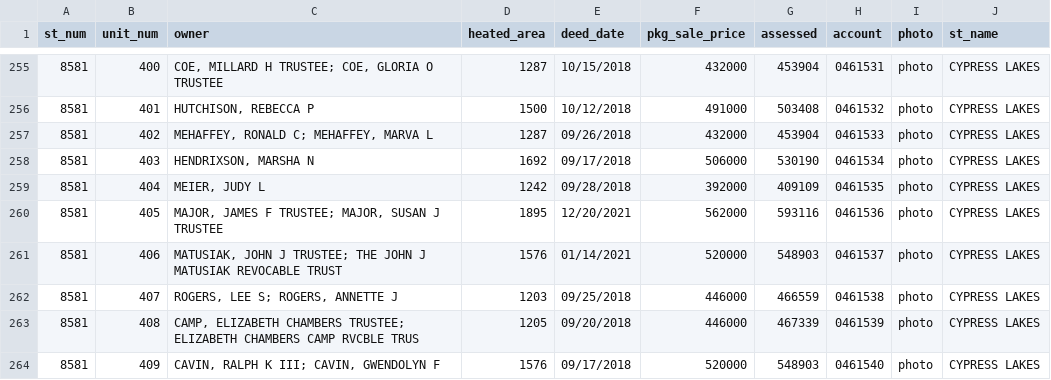
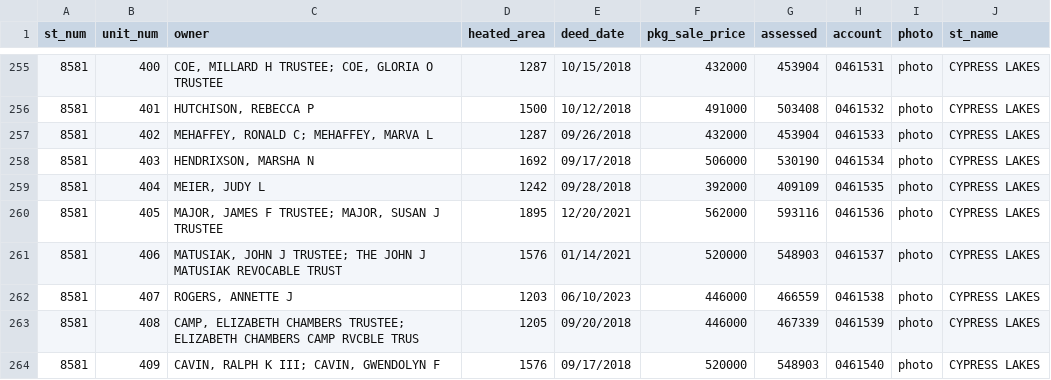
Before and after one commit to mfgering/dawson_deeds, a CSV file: reports/cypress/cypress.csv, drawn as a sheet; only a part is shown, gaps mark what is left out.

Commit message:
cron

```diff
--- a/reports/cypress/cypress.csv
+++ b/reports/cypress/cypress.csv
@@ -261,3 +261,3 @@
 "8581","406","MATUSIAK, JOHN J TRUSTEE; THE JOHN J MATUSIAK REVOCABLE TRUST",1576,"01/14/2021",520000,548903,"0461537","photo","CYPRESS LAKES"
-"8581","407","ROGERS, LEE S; ROGERS, ANNETTE J",1203,"09/25/2018",446000,466559,"0461538","photo","CYPRESS LAKES"
+"8581","407","ROGERS, ANNETTE J",1203,"06/10/2023",446000,466559,"0461538","photo","CYPRESS LAKES"
 "8581","408","CAMP, ELIZABETH CHAMBERS TRUSTEE; ELIZABETH CHAMBERS CAMP RVCBLE TRUS",1205,"09/20/2018",446000,467339,"0461539","photo","CYPRESS LAKES"
```
